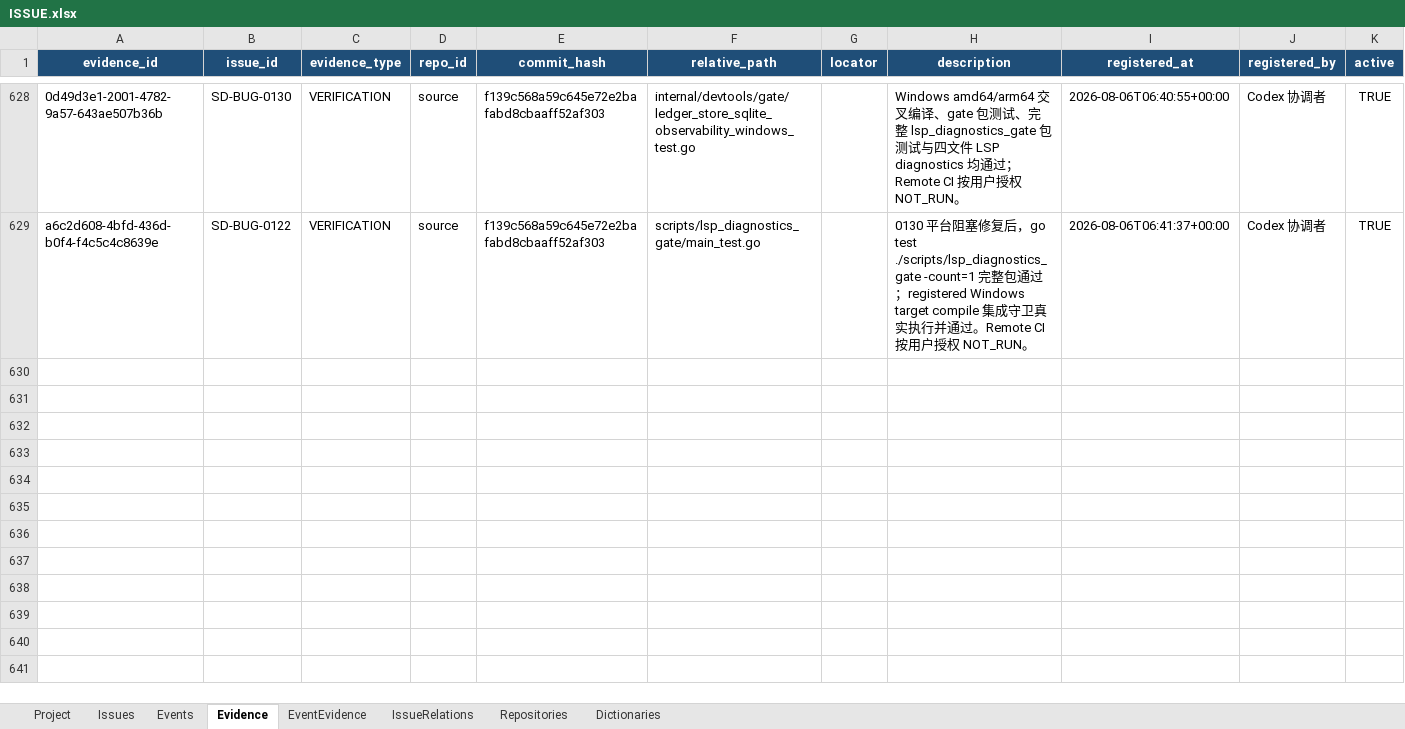
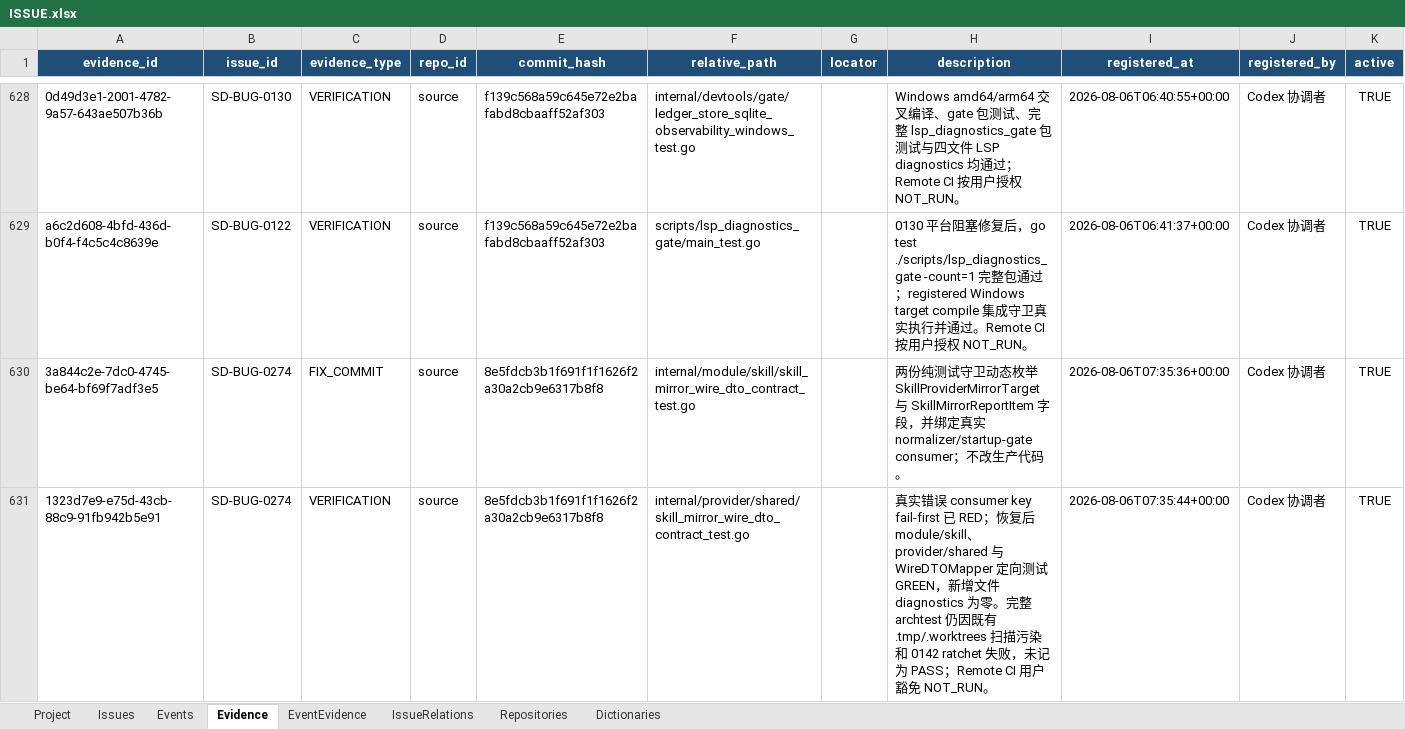
Before and after one commit to lihah111222333-cloud/Super-Dolphin-Agent-Cockpit, an Excel workbook: ISSUE.xlsx, sheet Evidence, drawn as a sheet; only a part is shown, gaps mark what is left out; values as stored, in another font and other column widths than the file's, no borders; table styles not drawn; the diff names each change by its address in the sheet, - before the commit and + after, or states it on an @@ line.

```diff
--- a/ISSUE.xlsx (sheet Evidence)
+++ b/ISSUE.xlsx (sheet Evidence)
+row 630: 3a844c2e-7dc0-4745-be64-bf69f7adf3e5 | SD-BUG-0274 | FIX_COMMIT | source | 8e5fdcb3b1f691f1f1626f2a30a2cb9e6317b8f8 | internal/module/skill/skill_mirror_wire_dto_contract_test.go |  | 两份纯测试守卫动态枚举 SkillProviderMirrorTarget 与 SkillMirrorReportItem 字段，并绑定真实 normalizer/startup-gate consumer；不改生产代码。 | 2026-08-06T07:35:36+00:00 | Codex 协调者 | TRUE
+row 631: 1323d7e9-e75d-43cb-88c9-91fb942b5e91 | SD-BUG-0274 | VERIFICATION | source | 8e5fdcb3b1f691f1f1626f2a30a2cb9e6317b8f8 | internal/provider/shared/skill_mirror_wire_dto_contract_test.go |  | 真实错误 consumer key fail-first 已 RED；恢复后 module/skill、provider/shared 与 WireDTOMapper 定向测试 GREEN，新增文件 diagnostics 为零。完整 archtest 仍因既有 .tmp/.worktrees 扫描污染和 0142 ratchet 失败，未记为 PASS；Remote CI 用户豁免 NOT_RUN。 | 2026-08-06T07:35:44+00:00 | Codex 协调者 | TRUE
```
Also changed, not shown: sheet Events, sheet Issues, sheet EventEvidence.
